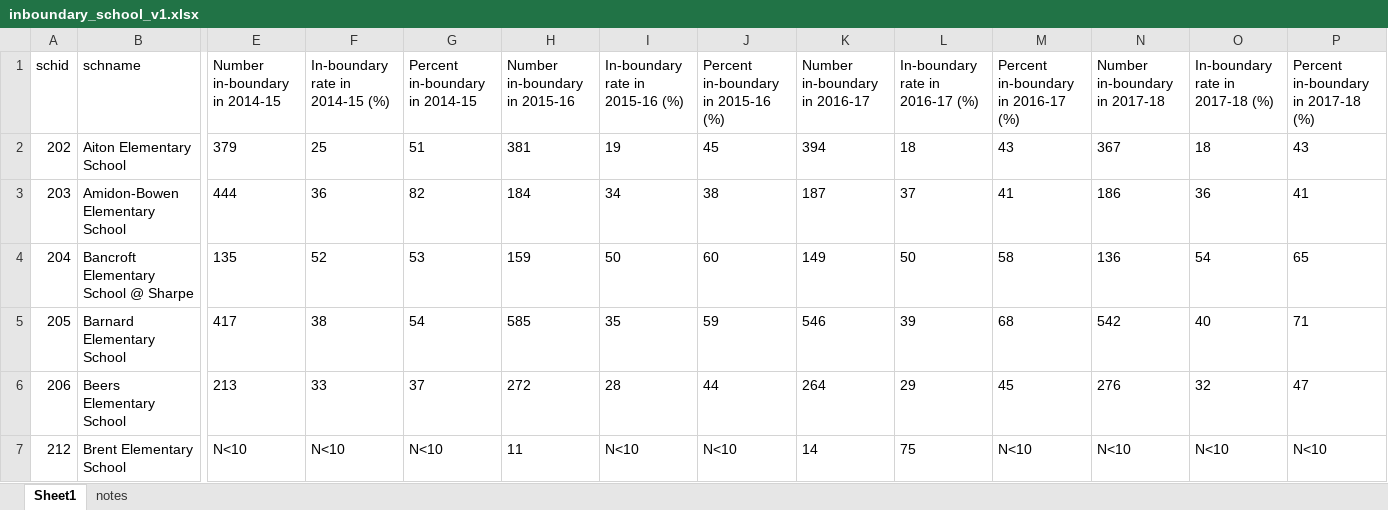
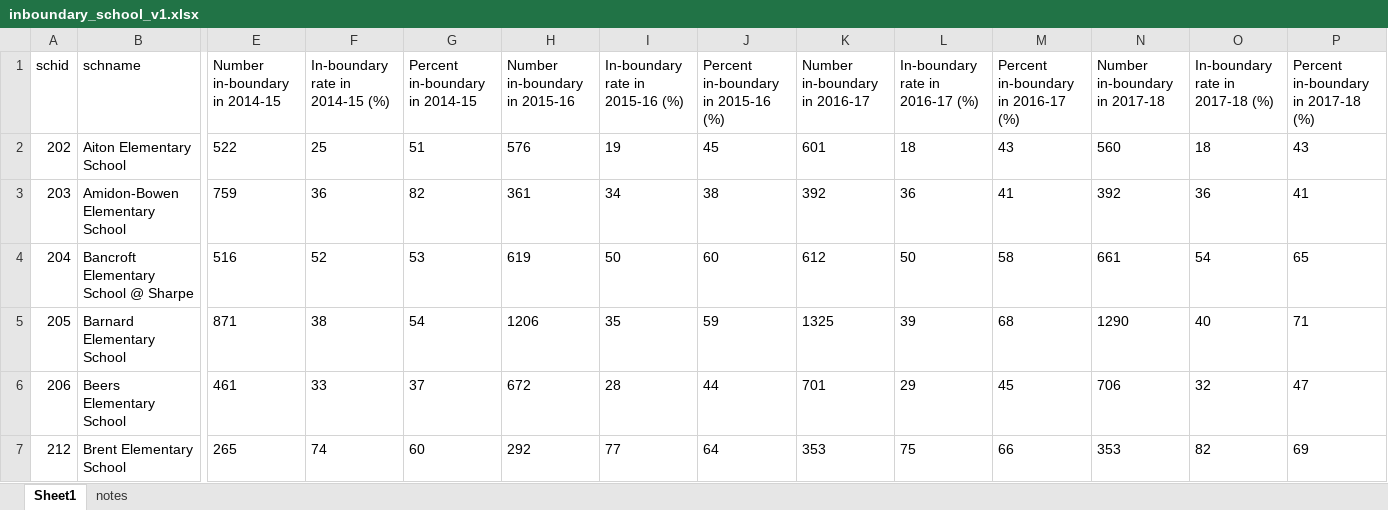
Before and after one commit to betsyjwolf/DC-Enrollment-Study, an Excel workbook: Datasets/inboundary_school_v1.xlsx, sheet Sheet1, drawn as a sheet; only a part is shown, gaps mark what is left out; values as stored, in another font and other column widths than the file's, no borders; the diff covers the shown part only; the diff names each change by its address in the sheet, - before the commit and + after, or states it on an @@ line.

Commit message:
Add files via upload

```diff
--- a/Datasets/inboundary_school_v1.xlsx (sheet Sheet1)
+++ b/Datasets/inboundary_school_v1.xlsx (sheet Sheet1)
-E2 (Number in-boundary in 2014-15): 379
+E2 (Number in-boundary in 2014-15): 522
-H2 (Number in-boundary in 2015-16): 381
+H2 (Number in-boundary in 2015-16): 576
-K2 (Number in-boundary in 2016-17): 394
+K2 (Number in-boundary in 2016-17): 601
-N2 (Number in-boundary in 2017-18): 367
+N2 (Number in-boundary in 2017-18): 560
-E3 (Number in-boundary in 2014-15): 444
+E3 (Number in-boundary in 2014-15): 759
-H3 (Number in-boundary in 2015-16): 184
+H3 (Number in-boundary in 2015-16): 361
-K3 (Number in-boundary in 2016-17): 187
+K3 (Number in-boundary in 2016-17): 392
-L3 (In-boundary rate in 2016-17 (%)): 37
+L3 (In-boundary rate in 2016-17 (%)): 36
-N3 (Number in-boundary in 2017-18): 186
+N3 (Number in-boundary in 2017-18): 392
-E4 (Number in-boundary in 2014-15): 135
+E4 (Number in-boundary in 2014-15): 516
-H4 (Number in-boundary in 2015-16): 159
+H4 (Number in-boundary in 2015-16): 619
-K4 (Number in-boundary in 2016-17): 149
+K4 (Number in-boundary in 2016-17): 612
-N4 (Number in-boundary in 2017-18): 136
+N4 (Number in-boundary in 2017-18): 661
-E5 (Number in-boundary in 2014-15): 417
+E5 (Number in-boundary in 2014-15): 871
-H5 (Number in-boundary in 2015-16): 585
+H5 (Number in-boundary in 2015-16): 1206
-K5 (Number in-boundary in 2016-17): 546
+K5 (Number in-boundary in 2016-17): 1325
-N5 (Number in-boundary in 2017-18): 542
+N5 (Number in-boundary in 2017-18): 1290
-E6 (Number in-boundary in 2014-15): 213
+E6 (Number in-boundary in 2014-15): 461
-H6 (Number in-boundary in 2015-16): 272
+H6 (Number in-boundary in 2015-16): 672
-K6 (Number in-boundary in 2016-17): 264
+K6 (Number in-boundary in 2016-17): 701
-N6 (Number in-boundary in 2017-18): 276
+N6 (Number in-boundary in 2017-18): 706
-E7 (Number in-boundary in 2014-15): N<10
+E7 (Number in-boundary in 2014-15): 265
-F7 (In-boundary rate in 2014-15 (%)): N<10
+F7 (In-boundary rate in 2014-15 (%)): 74
-G7 (Percent in-boundary in 2014-15): N<10
+G7 (Percent in-boundary in 2014-15): 60
-H7 (Number in-boundary in 2015-16): 11
+H7 (Number in-boundary in 2015-16): 292
-I7 (In-boundary rate in 2015-16 (%)): N<10
+I7 (In-boundary rate in 2015-16 (%)): 77
-J7: N<10
+J7: 64
-K7 (Number in-boundary in 2016-17): 14
+K7 (Number in-boundary in 2016-17): 353
-M7: N<10
+M7: 66
-N7 (Number in-boundary in 2017-18): N<10
+N7 (Number in-boundary in 2017-18): 353
-O7 (In-boundary rate in 2017-18 (%)): N<10
+O7 (In-boundary rate in 2017-18 (%)): 82
-P7: N<10
+P7: 69
```
Also changed, not shown: 475 edited cells elsewhere in this sheet.
